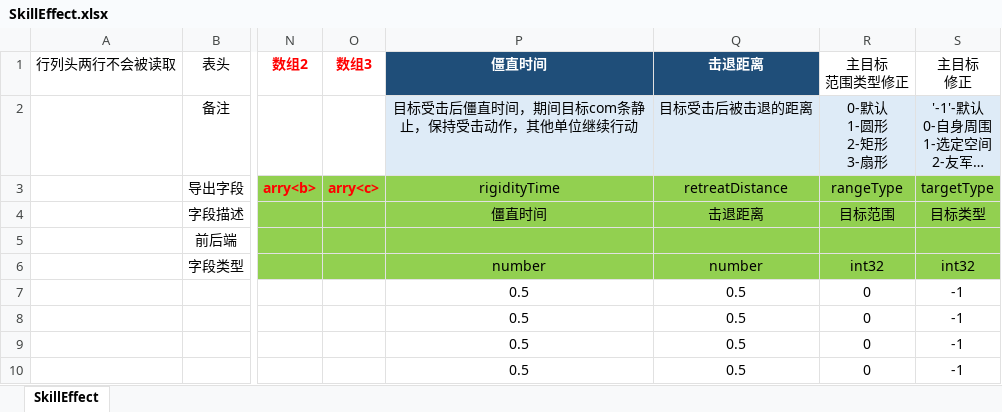
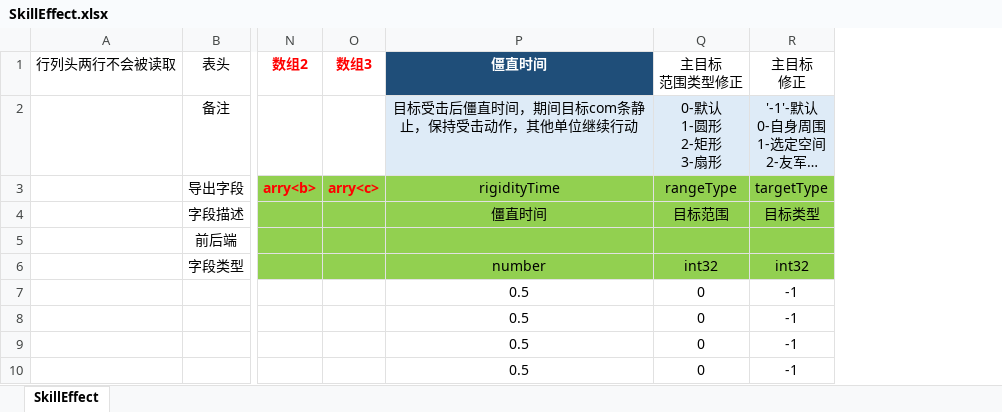
Before and after one commit to east-eden/server_bin, an Excel workbook: config/excel/SkillEffect.xlsx, sheet SkillEffect, drawn as a sheet; only a part is shown, gaps mark what is left out; long unchanged cells end in …; values as stored, in another font and other column widths than the file's, no borders; table styles not drawn; the diff names each change by its address in the sheet, - before the commit and + after, or states it on an @@ line.

```diff
--- a/config/excel/SkillEffect.xlsx (sheet SkillEffect)
+++ b/config/excel/SkillEffect.xlsx (sheet SkillEffect)
-column Q, rows 1-10: 击退距离 | 目标受击后被击退的距离 | retreatDistance | 击退距离 |  | number | 0.5 | 0.5 | 0.5 | 0.5
```
Also changed, not shown: config/excel/Att.xlsx, config/excel/GlobalConfig.xlsx, 18 other files.
